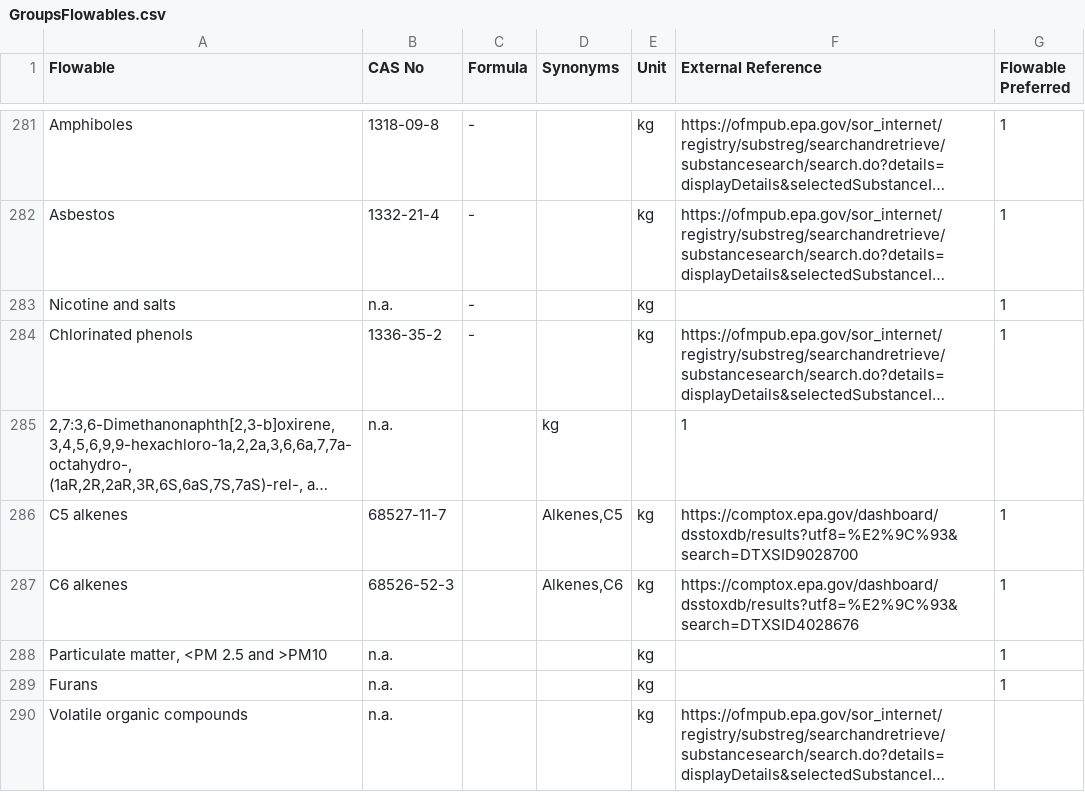
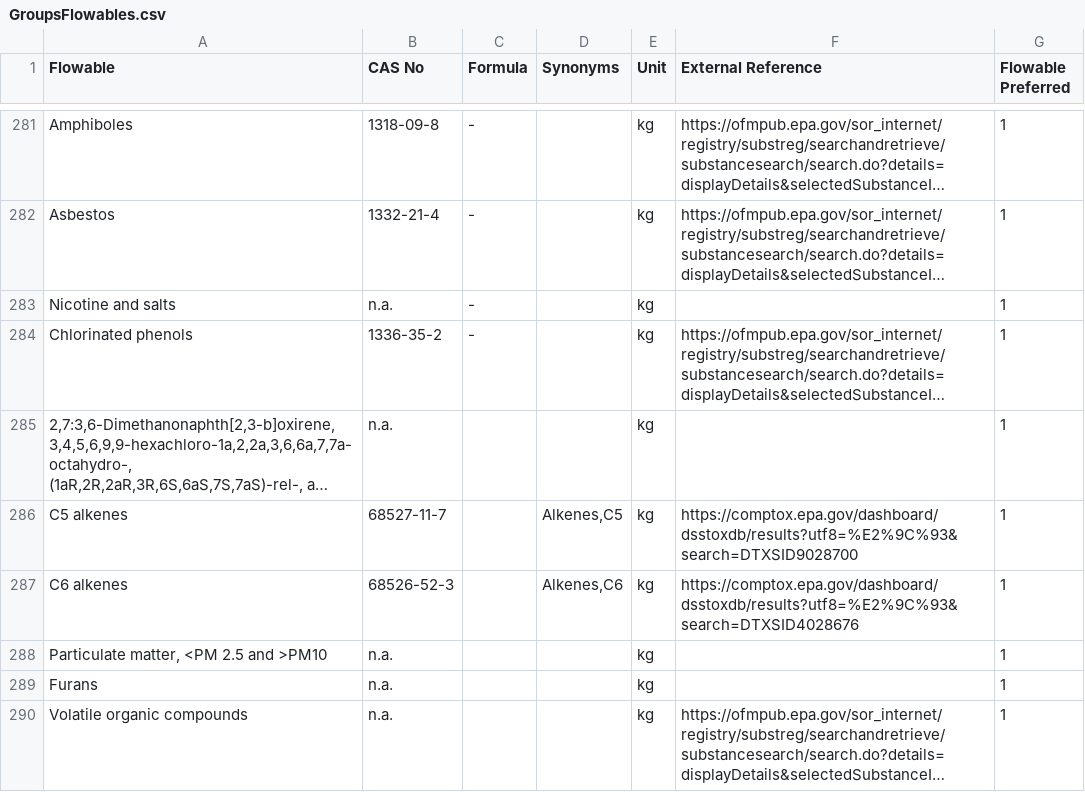
Before and after one commit to USEPA/fedelemflowlist, a CSV file: fedelemflowlist/input/GroupsFlowables.csv, drawn as a sheet; only a part is shown, gaps mark what is left out; long unchanged cells end in …; the diff names each change by its address in the sheet, - before the commit and + after, or states it on an @@ line.

Commit message:
-Fix quotes and line breaks for new 2,7:.. flowable, assign 1 to flowable preferred for new vocs flowable

```diff
--- a/fedelemflowlist/input/GroupsFlowables.csv
+++ b/fedelemflowlist/input/GroupsFlowables.csv
-D285 (Synonyms): kg
+D285 (Synonyms): (empty)
-E285 (Unit): (empty)
+E285 (Unit): kg
-F285 (External Reference): 1
+F285 (External Reference): (empty)
-G285 (Flowable Preferred): (empty)
+G285 (Flowable Preferred): 1
-G290 (Flowable Preferred): (empty)
+G290 (Flowable Preferred): 1
```
